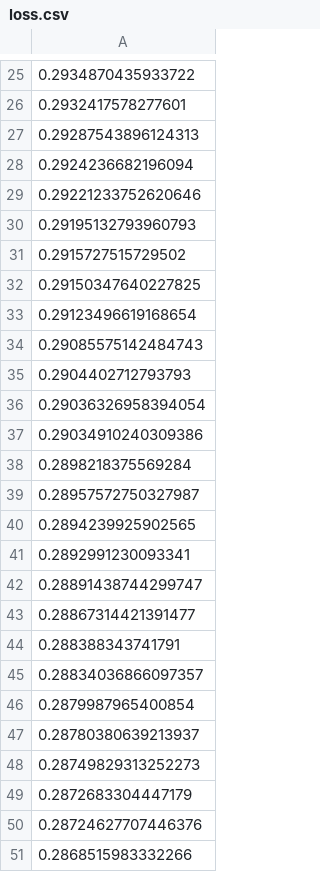
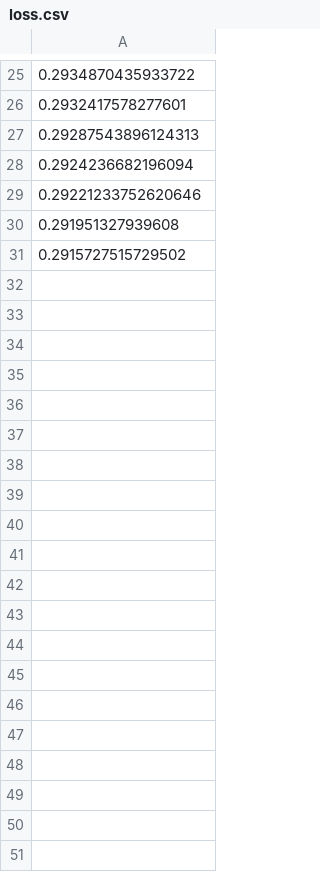
Before and after one commit to iterative/cml_dvc_case, a CSV file: loss.csv, drawn as a sheet; only a part is shown, gaps mark what is left out; the diff covers the shown part only; the diff names each change by its address in the sheet, - before the commit and + after, or states it on an @@ line.

```diff
--- a/loss.csv
+++ b/loss.csv
-A30: 0.29195132793960793
+A30: 0.291951327939608
-row 32: 0.29150347640227825
-row 33: 0.29123496619168654
-row 34: 0.29085575142484743
-row 35: 0.2904402712793793
-row 36: 0.29036326958394054
-row 37: 0.29034910240309386
-row 38: 0.2898218375569284
-row 39: 0.28957572750327987
-row 40: 0.2894239925902565
-row 41: 0.2892991230093341
-row 42: 0.28891438744299747
-row 43: 0.28867314421391477
-row 44: 0.288388343741791
-row 45: 0.28834036866097357
-row 46: 0.2879987965400854
-row 47: 0.28780380639213937
-row 48: 0.28749829313252273
-row 49: 0.2872683304447179
-row 50: 0.28724627707446376
-row 51: 0.2868515983332266
```
Also changed, not shown: 6 edited cells elsewhere in this file, 2 other files.
